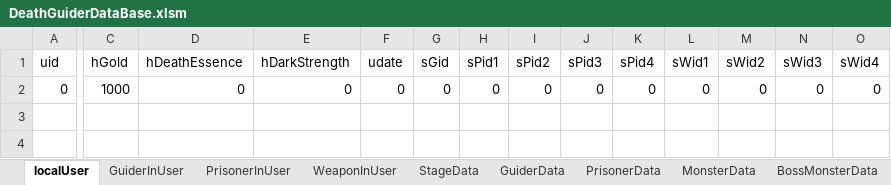
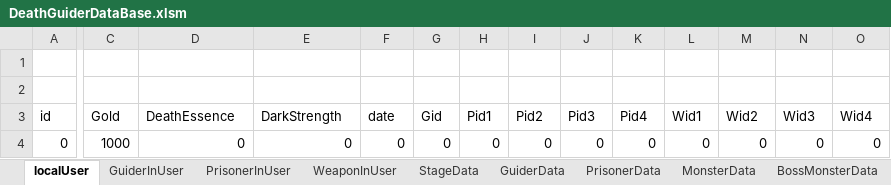
Before and after one commit to vliza321/DeathGuider, an Excel workbook: Assets/Resources/DeathGuiderDataBase.xlsm, sheet localUser, drawn as a sheet; only a part is shown, gaps mark what is left out; values as stored, in another font and other column widths than the file's, no borders; addresses are those after the commit; rows hold the shown columns only; the diff covers the shown part only; the diff names each change by its address in the sheet, - before the commit and + after, or states it on an @@ line.

```diff
--- a/Assets/Resources/DeathGuiderDataBase.xlsm (sheet localUser)
+++ b/Assets/Resources/DeathGuiderDataBase.xlsm (sheet localUser)
+row 1: (empty)
+row 2: (empty)
-A3: uid
+A3: id
-C3: hGold
+C3: Gold
-D3: hDeathEssence
+D3: DeathEssence
-E3: hDarkStrength
+E3: DarkStrength
-F3: udate
+F3: date
-G3: sGid
+G3: Gid
-H3: sPid1
+H3: Pid1
-I3: sPid2
+I3: Pid2
-J3: sPid3
+J3: Pid3
-K3: sPid4
+K3: Pid4
-L3: sWid1
+L3: Wid1
-M3: sWid2
+M3: Wid2
-N3: sWid3
+N3: Wid3
-O3: sWid4
+O3: Wid4
```
Also changed, not shown: 1 edited cell elsewhere in this sheet, sheet GuiderInUser, sheet PrisonerInUser, sheet StageData, sheet WeaponInUser, sheet PrisonerData, sheet GuiderData, 1 more sheet, 18 other files.
